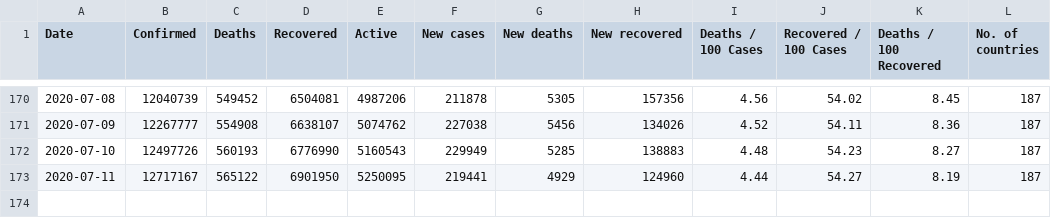
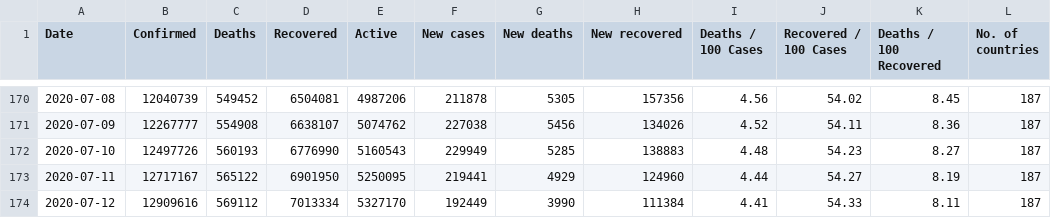
Before and after one commit to imdevskp/covid_19_jhu_data_web_scrap_and_cleaning, a CSV file: day_wise.csv, drawn as a sheet; only a part is shown, gaps mark what is left out.

```diff
--- a/day_wise.csv
+++ b/day_wise.csv
@@ -173 +173,2 @@ Date,Confirmed,Deaths,Recovered,Active,New cases,New deaths,New recovered,Deaths
 2020-07-11,12717167,565122,6901950,5250095,219441,4929,124960,4.44,54.27,8.19,187
+2020-07-12,12909616,569112,7013334,5327170,192449,3990,111384,4.41,54.33,8.11,187
```
Also changed, not shown: country_wise_latest.csv, worldometer_data.csv, 4 other files.
